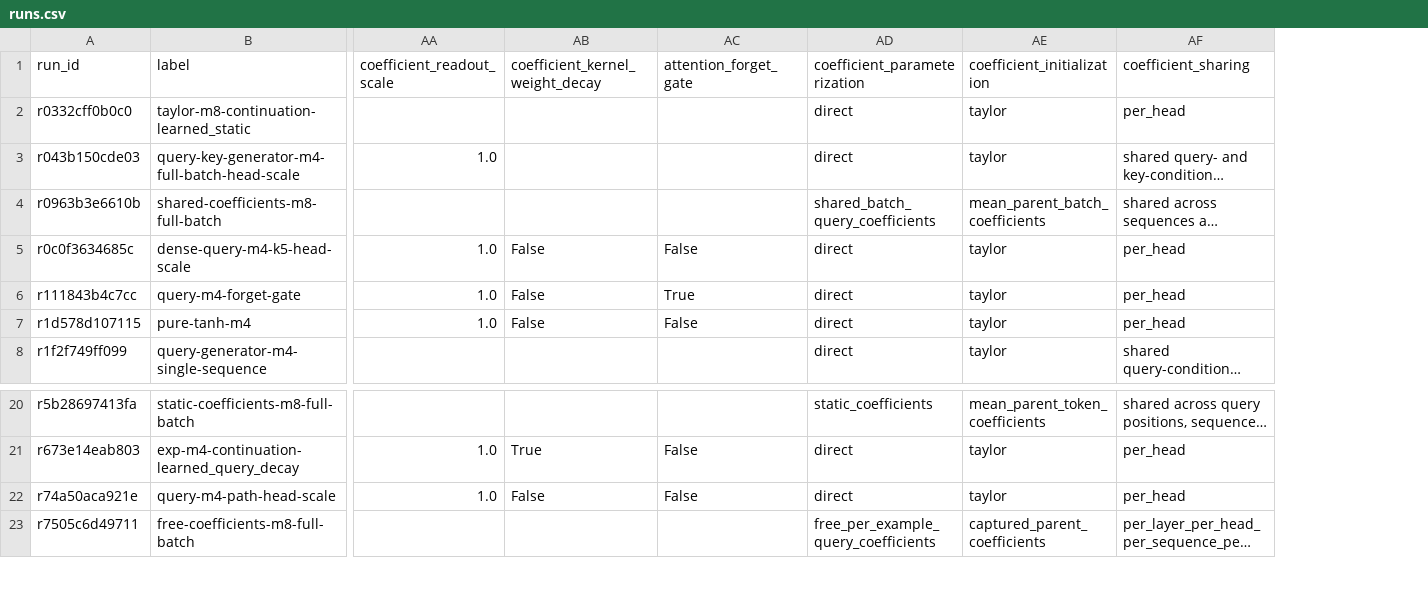
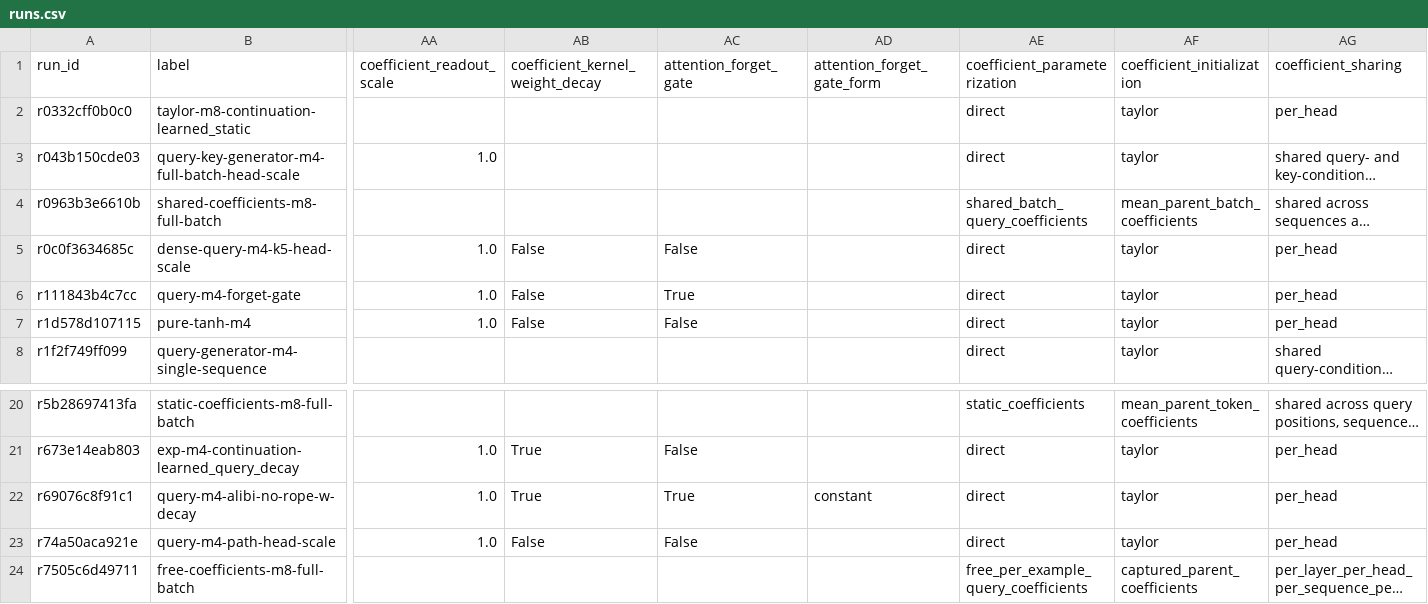
Before and after one commit to rafaelhanashiro/functional-memory, a CSV file: experiments/transformer_200m_4b/runs.csv, drawn as a sheet; only a part is shown, gaps mark what is left out; long unchanged cells end in …; rows hold the shown columns only; the diff names each change by its address in the sheet, - before the commit and + after, or states it on an @@ line.

Commit message:
Qualify ALiBi coefficient projection decay and allocate matched run

```diff
--- a/experiments/transformer_200m_4b/runs.csv
+++ b/experiments/transformer_200m_4b/runs.csv
+column AD (attention_forget_gate_form), empty
+row 22: r69076c8f91c1 | query-m4-alibi-no-rope-w-decay | 1.0 | True | True | constant | direct | taylor | per_head
```
Also changed, not shown: 21 other files.
